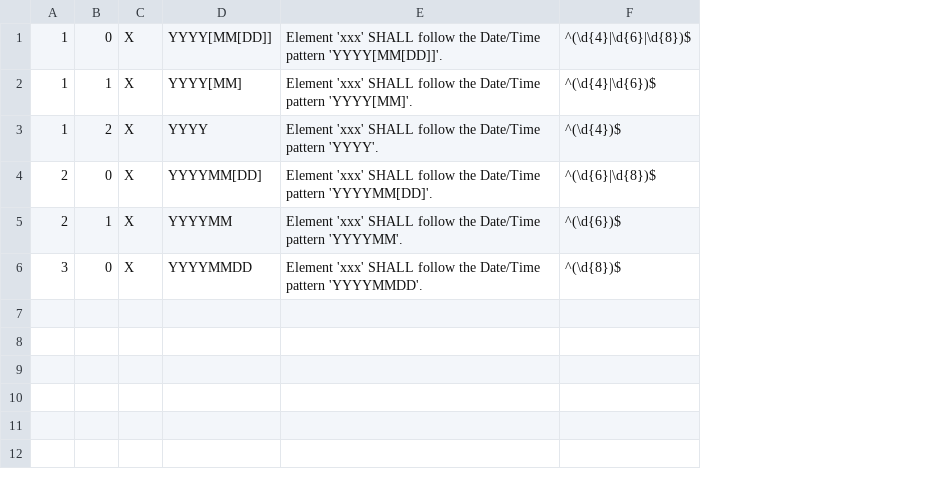
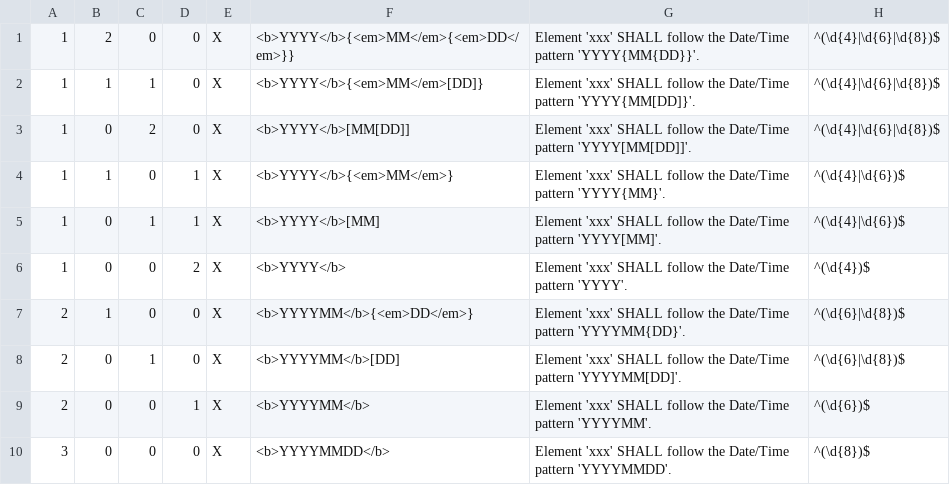
Before and after one commit to usnistgov/hl7-igamt, a CSV file: igamt-hl7-client-v2/src/assets/DT regex list.csv, drawn as a sheet; removed rows and columns are numbered as before the commit, all else as after; the diff names each change by its address in the sheet, - before the commit and + after, or states it on an @@ line.

```diff
--- a/igamt-hl7-client-v2/src/assets/DT regex list.csv
+++ b/igamt-hl7-client-v2/src/assets/DT regex list.csv
+column C, rows 3-4: 2 | 0; row 6: 0; rows 8-10: 1 | 0 | 0
+column D, rows 3-4: 0 | 1; row 6: 2; rows 8-10: 0 | 1 | 0
-column D, rows 1-6: YYYY[MM[DD]] | YYYY[MM] | YYYY | YYYYMM[DD] | YYYYMM | YYYYMMDD
+column F, rows 3-4: <b>YYYY</b>[MM[DD]] | <b>YYYY</b>{<em>MM</em>}; row 6: <b>YYYY</b>; rows 8-10: <b>YYYYMM</b>[DD] | <b>YYYYMM</b> | <b>YYYYMMDD</b>
+row 1: 1 | 2 | 0 | 0 | X | <b>YYYY</b>{<em>MM</em>{<em>DD</em>}} | Element 'xxx' SHALL follow the Date/Time pattern 'YYYY{MM{DD}}'. | ^(\d{4}|\d{6}|\d{8})$
+row 2: 1 | 1 | 1 | 0 | X | <b>YYYY</b>{<em>MM</em>[DD]} | Element 'xxx' SHALL follow the Date/Time pattern 'YYYY{MM[DD]}'. | ^(\d{4}|\d{6}|\d{8})$
-G4: …Date/Time pattern 'YYYY[MM]'.
+G4: …Date/Time pattern 'YYYY{MM}'.
+row 5: 1 | 0 | 1 | 1 | X | <b>YYYY</b>[MM] | Element 'xxx' SHALL follow the Date/Time pattern 'YYYY[MM]'. | ^(\d{4}|\d{6})$
-B6: 2
+B6: 0
+row 7: 2 | 1 | 0 | 0 | X | <b>YYYYMM</b>{<em>DD</em>} | Element 'xxx' SHALL follow the Date/Time pattern 'YYYYMM{DD}'. | ^(\d{6}|\d{8})$
-B9: 1
+B9: 0
```
Also changed, not shown: 6 other files.
